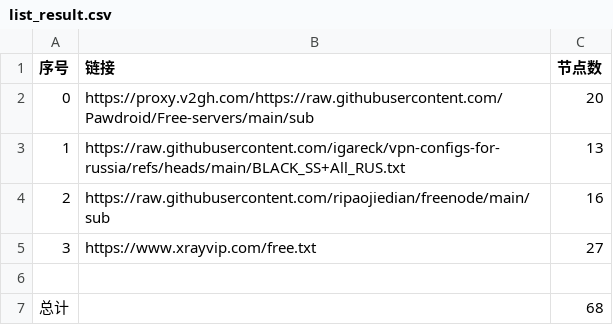
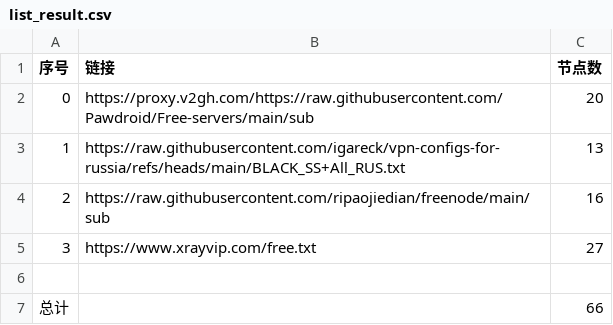
Before and after one commit to myqq132/glasspanelfree, a CSV file: list_result.csv, drawn as a sheet.

```diff
--- a/list_result.csv
+++ b/list_result.csv
@@ -6,2 +6,2 @@
 
-总计,,68
+总计,,66
```
Also changed, not shown: 18 other files.
